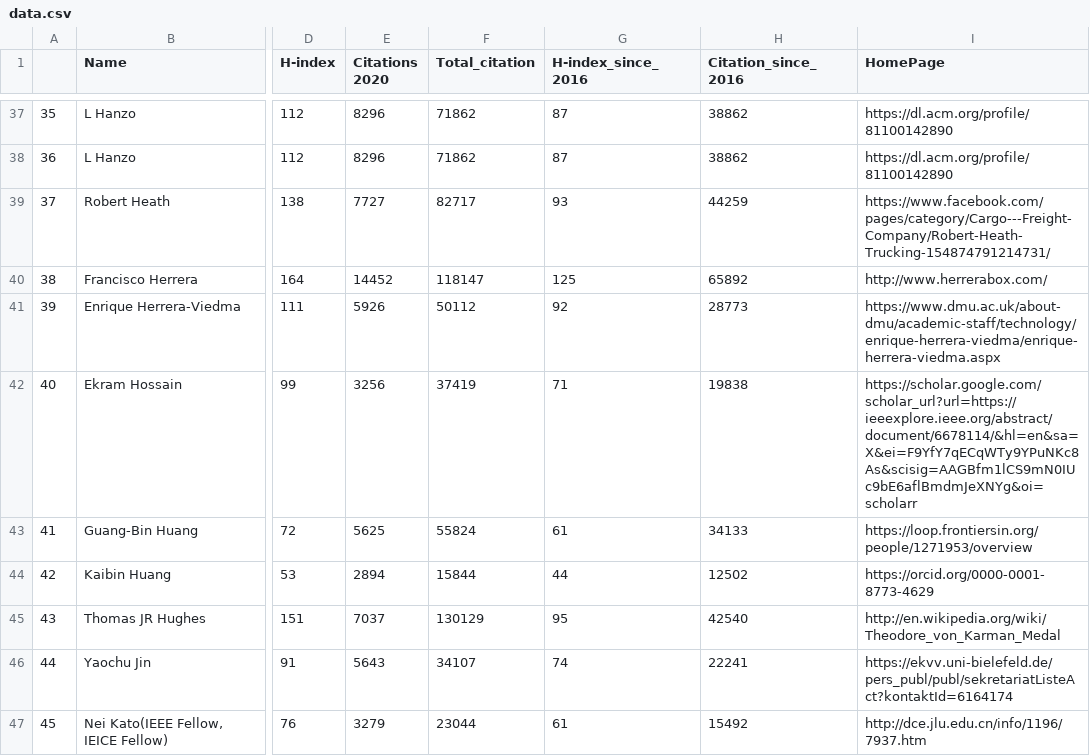
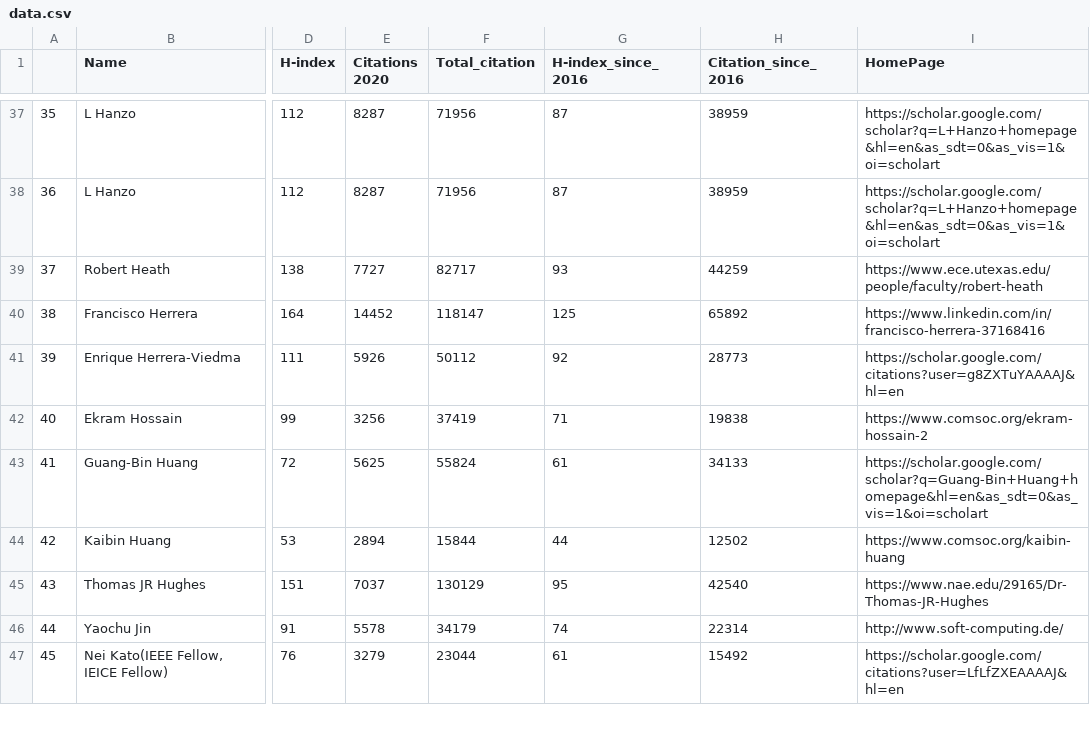
Before and after one commit to cryptogeekk/insights2techinfo, a CSV file: data.csv, drawn as a sheet; only a part is shown, gaps mark what is left out; the diff covers the shown part only; the diff names each change by its address in the sheet, - before the commit and + after, or states it on an @@ line.

```diff
--- a/data.csv
+++ b/data.csv
-E37:E38 (Citations 2020): 8296
+E37:E38 (Citations 2020): 8287
-F37:F38 (Total_citation): 71862
+F37:F38 (Total_citation): 71956
-H37:H38 (Citation_since_2016): 38862
+H37:H38 (Citation_since_2016): 38959
-I37:I38 (HomePage): https://dl.acm.org/profile/81100142890
+I37:I38 (HomePage): https://scholar.google.com/scholar?q=L+Hanzo+homepage&hl=en&as_sdt=0&as_vis=1&oi=scholart
-I39 (HomePage): https://www.facebook.com/pages/category/Cargo---Freight-Company/Robert-Heath-Trucking-154874791214731/
+I39 (HomePage): https://www.ece.utexas.edu/people/faculty/robert-heath
-I40 (HomePage): http://www.herrerabox.com/
+I40 (HomePage): https://www.linkedin.com/in/francisco-herrera-37168416
-I41 (HomePage): https://www.dmu.ac.uk/about-dmu/academic-staff/technology/enrique-herrera-viedma/enrique-herrera-viedma.aspx
+I41 (HomePage): https://scholar.google.com/citations?user=g8ZXTuYAAAAJ&hl=en
-I42 (HomePage): https://scholar.google.com/scholar_url?url=https://ieeexplore.ieee.org/abstract/document/6678114/&hl=en&sa=X&ei=F9YfY7qECqWTy9YPuNKc8As&scisig=AAGBfm1lCS9mN0IUc9bE6aflBmdmJeXNYg&oi=scholarr
+I42 (HomePage): https://www.comsoc.org/ekram-hossain-2
-I43 (HomePage): https://loop.frontiersin.org/people/1271953/overview
+I43 (HomePage): https://scholar.google.com/scholar?q=Guang-Bin+Huang+homepage&hl=en&as_sdt=0&as_vis=1&oi=scholart
-I44 (HomePage): https://orcid.org/0000-0001-8773-4629
+I44 (HomePage): https://www.comsoc.org/kaibin-huang
-I45 (HomePage): http://en.wikipedia.org/wiki/Theodore_von_Karman_Medal
+I45 (HomePage): https://www.nae.edu/29165/Dr-Thomas-JR-Hughes
-E46 (Citations 2020): 5643
+E46 (Citations 2020): 5578
-F46 (Total_citation): 34107
+F46 (Total_citation): 34179
-H46 (Citation_since_2016): 22241
+H46 (Citation_since_2016): 22314
-I46 (HomePage): https://ekvv.uni-bielefeld.de/pers_publ/publ/sekretariatListeAct?kontaktId=6164174
+I46 (HomePage): http://www.soft-computing.de/
-I47 (HomePage): http://dce.jlu.edu.cn/info/1196/7937.htm
+I47 (HomePage): https://scholar.google.com/citations?user=LfLfZXEAAAAJ&hl=en
```
Also changed, not shown: 150 edited cells elsewhere in this file, 1 other file.
